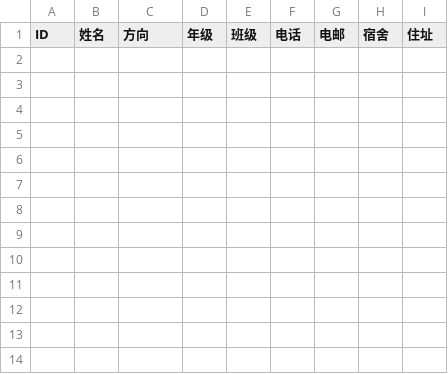
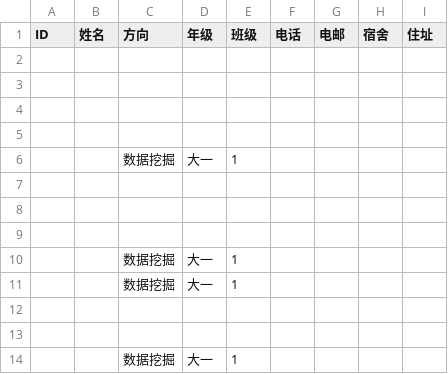
Before and after one commit to escobarflughafen/contactMgr, a CSV file: csv/t01.csv, drawn as a sheet.

```diff
--- a/csv/t01.csv
+++ b/csv/t01.csv
@@ -1 +1,14 @@
 ID,姓名,方向,年级,班级,电话,电邮,宿舍,住址
+,,,,,,,,
+,,,,,,,,
+,,,,,,,,
+,,,,,,,,
+,,数据挖掘,大一,1,,,,
+,,,,,,,,
+,,,,,,,,
+,,,,,,,,
+,,数据挖掘,大一,1,,,,
+,,数据挖掘,大一,1,,,,
+,,,,,,,,
+,,,,,,,,
+,,数据挖掘,大一,1,,,,
```
Also changed, not shown: 18 other files.
